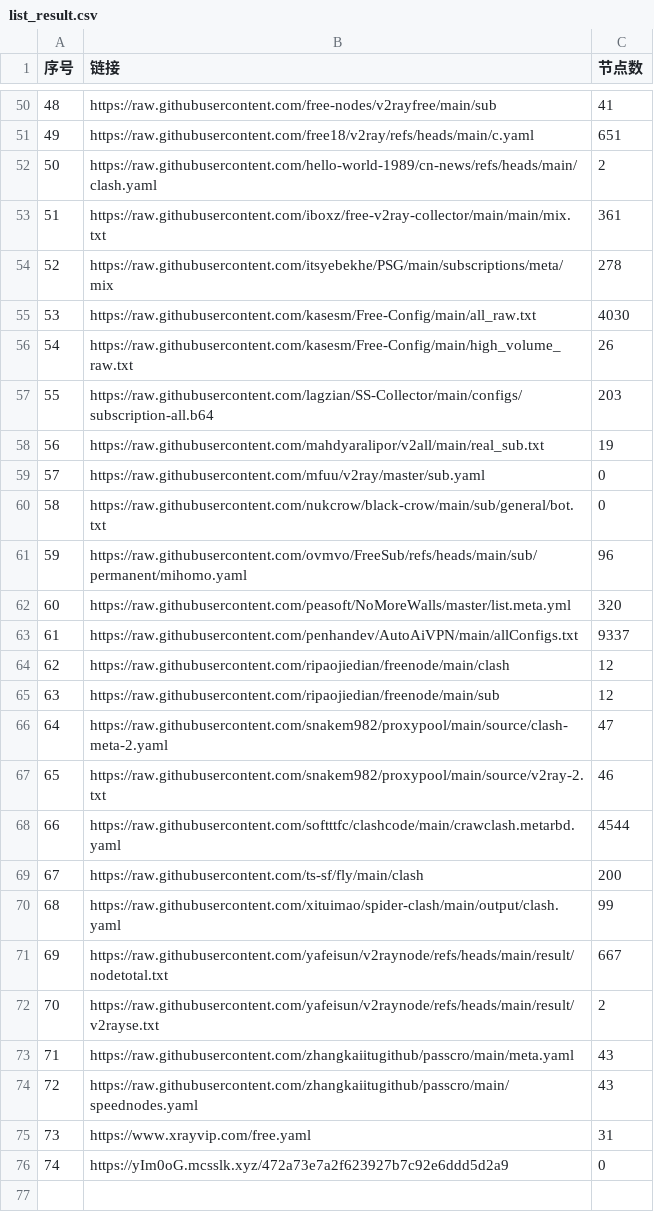
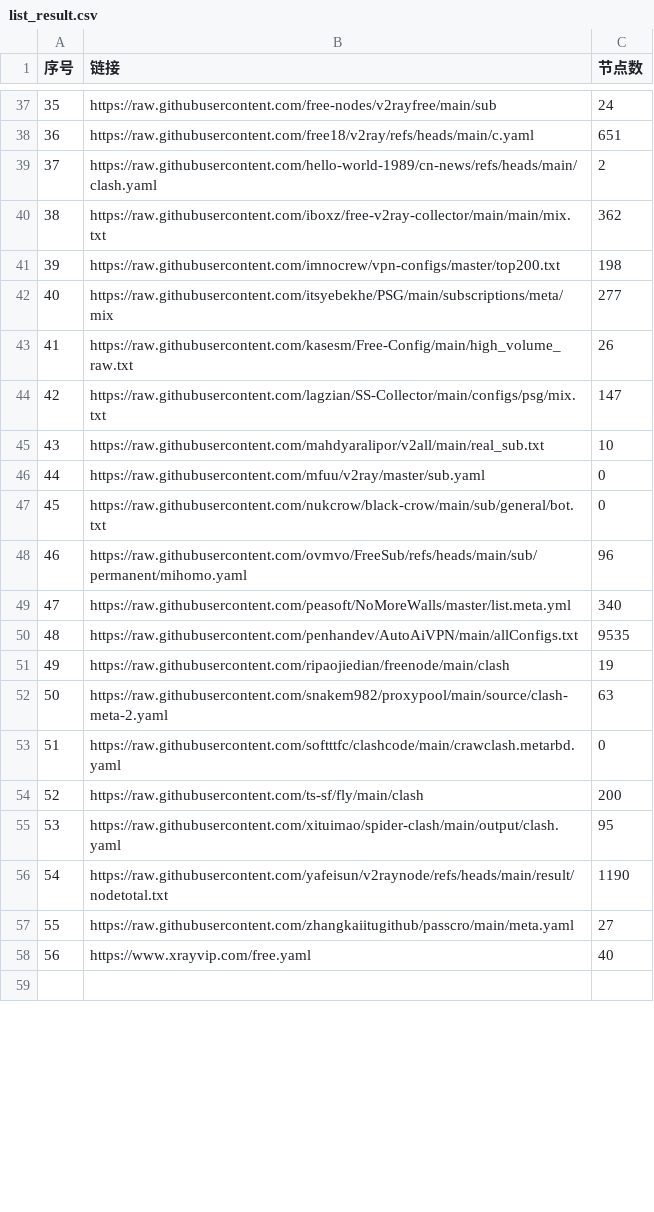
Before and after one commit to softttfc/clashcode, a CSV file: list_result.csv, drawn as a sheet; only a part is shown, gaps mark what is left out; removed rows and columns are numbered as before the commit, all else as after; the diff covers the shown part only; the diff names each change by its address in the sheet, - before the commit and + after, or states it on an @@ line.

```diff
--- a/list_result.csv
+++ b/list_result.csv
@@ column A (序号) renumbered between rows 2 and 58 @@
-C37 (节点数): 41
+C37 (节点数): 24
-C40 (节点数): 361
+C40 (节点数): 362
+row 41: 39 | https://raw.githubusercontent.com/imnocrew/vpn-configs/master/top200.txt | 198
-C42 (节点数): 278
+C42 (节点数): 277
-row 55: 53 | https://raw.githubusercontent.com/kasesm/Free-Config/main/all_raw.txt | 4030
-row 57: 55 | https://raw.githubusercontent.com/lagzian/SS-Collector/main/configs/subscription-all.b64 | 203
+row 44: 42 | https://raw.githubusercontent.com/lagzian/SS-Collector/main/configs/psg/mix.txt | 147
-C45 (节点数): 19
+C45 (节点数): 10
-C49 (节点数): 320
+C49 (节点数): 340
-C50 (节点数): 9337
+C50 (节点数): 9535
-C51 (节点数): 12
+C51 (节点数): 19
-row 65: 63 | https://raw.githubusercontent.com/ripaojiedian/freenode/main/sub | 12
-C52 (节点数): 47
+C52 (节点数): 63
-row 67: 65 | https://raw.githubusercontent.com/snakem982/proxypool/main/source/v2ray-2.txt | 46
-C53 (节点数): 4544
+C53 (节点数): 0
-C55 (节点数): 99
+C55 (节点数): 95
-C56 (节点数): 667
+C56 (节点数): 1190
-row 72: 70 | https://raw.githubusercontent.com/yafeisun/v2raynode/refs/heads/main/result/v2rayse.txt | 2
-C57 (节点数): 43
+C57 (节点数): 27
-row 74: 72 | https://raw.githubusercontent.com/zhangkaiitugithub/passcro/main/speednodes.yaml | 43
-C58 (节点数): 31
+C58 (节点数): 40
-row 76: 74 | https://yIm0oG.mcsslk.xyz/472a73e7a2f623927b7c92e6ddd5d2a9 | 0
```
Also changed, not shown: 4 added rows, 17 removed rows and 15 edited cells elsewhere in this file, 45 other files.
